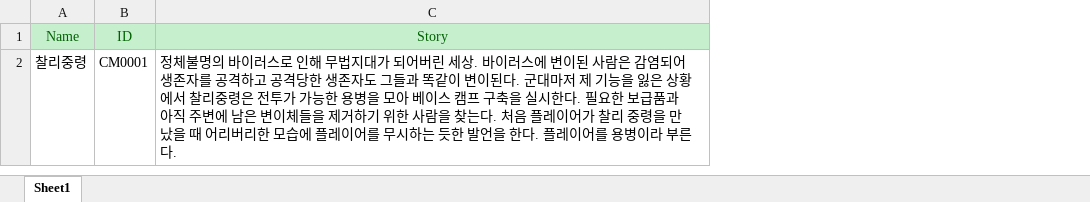
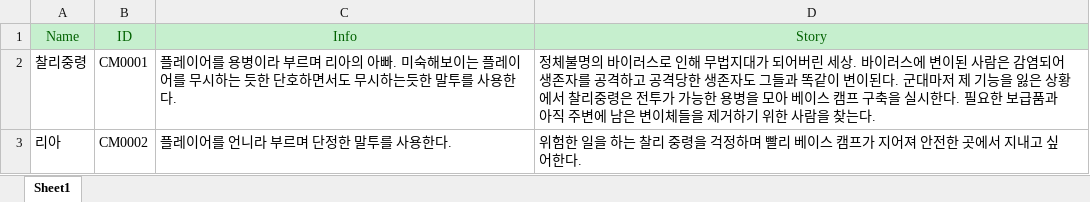
Before and after one commit to Hyoung-Seok/ChatAPI_QuestGenerator, an Excel workbook: Assets/_ExcelData/NPCData.xlsx, sheet Sheet1, drawn as a sheet; values as stored, in another font and other column widths than the file's, no borders; addresses are those after the commit; the diff names each change by its address in the sheet, - before the commit and + after, or states it on an @@ line.

```diff
--- a/Assets/_ExcelData/NPCData.xlsx (sheet Sheet1)
+++ b/Assets/_ExcelData/NPCData.xlsx (sheet Sheet1)
+column C (Info), row 2: 플레이어를 용병이라 부르며 리아의 아빠. 미숙해보이는 플레이어를 무시하는 듯한 단호하면서도 무시하는듯한 말투를 사용한다.
-D2 (Story): …찾는다. 처음 플레이어가 찰리 중령을 만났을 때 어리버리한 모습에 플레이어를 무시하는 듯한 발언을 한다. 플레이어를 용병이라 부른다.
+D2 (Story): …찾는다.
+row 3: 리아 | CM0002 | 플레이어를 언니라 부르며 단정한 말투를 사용한다. | 위험한 일을 하는 찰리 중령을 걱정하며 빨리 베이스 캠프가 지어져 안전한 곳에서 지내고 싶어한다.
```
Also changed, not shown: Assets/_ExcelData/QuestTable.xlsx, 9 other files.
